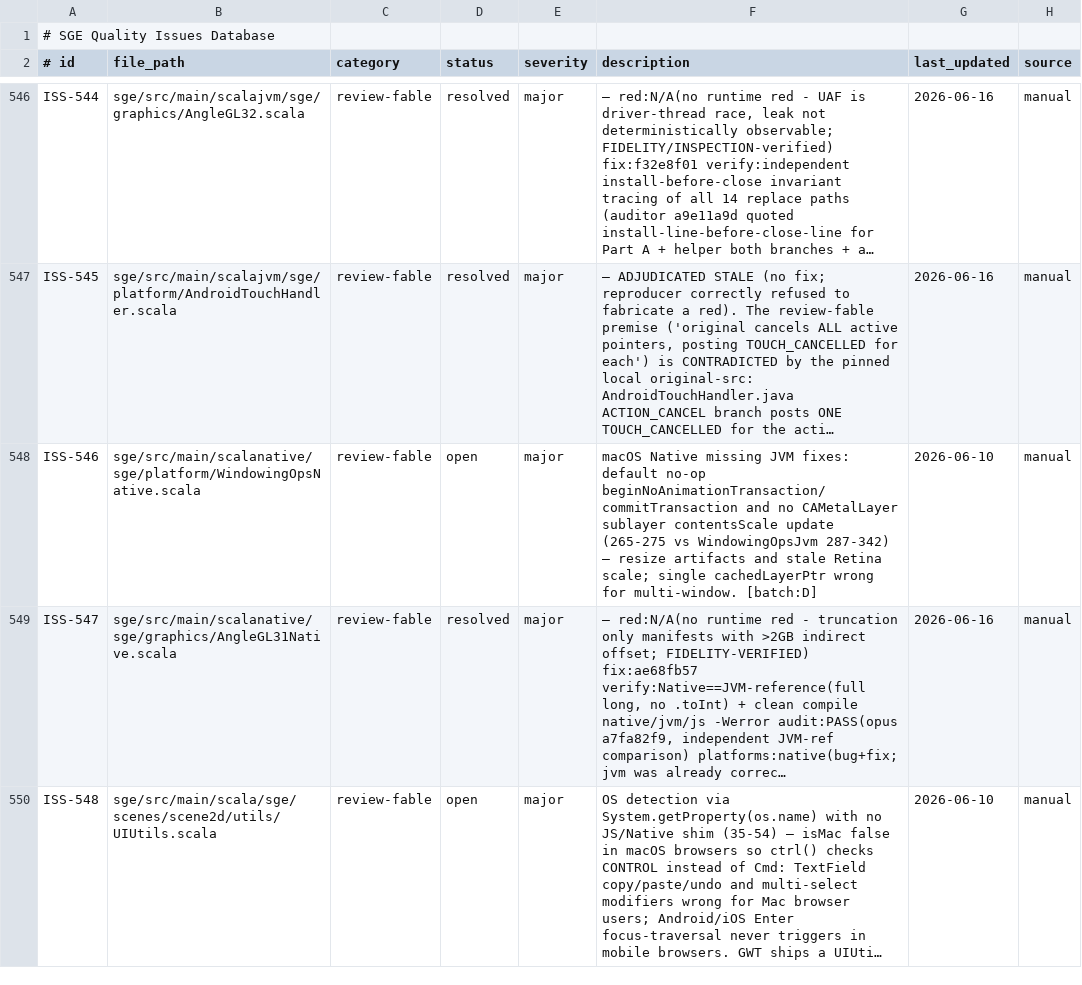
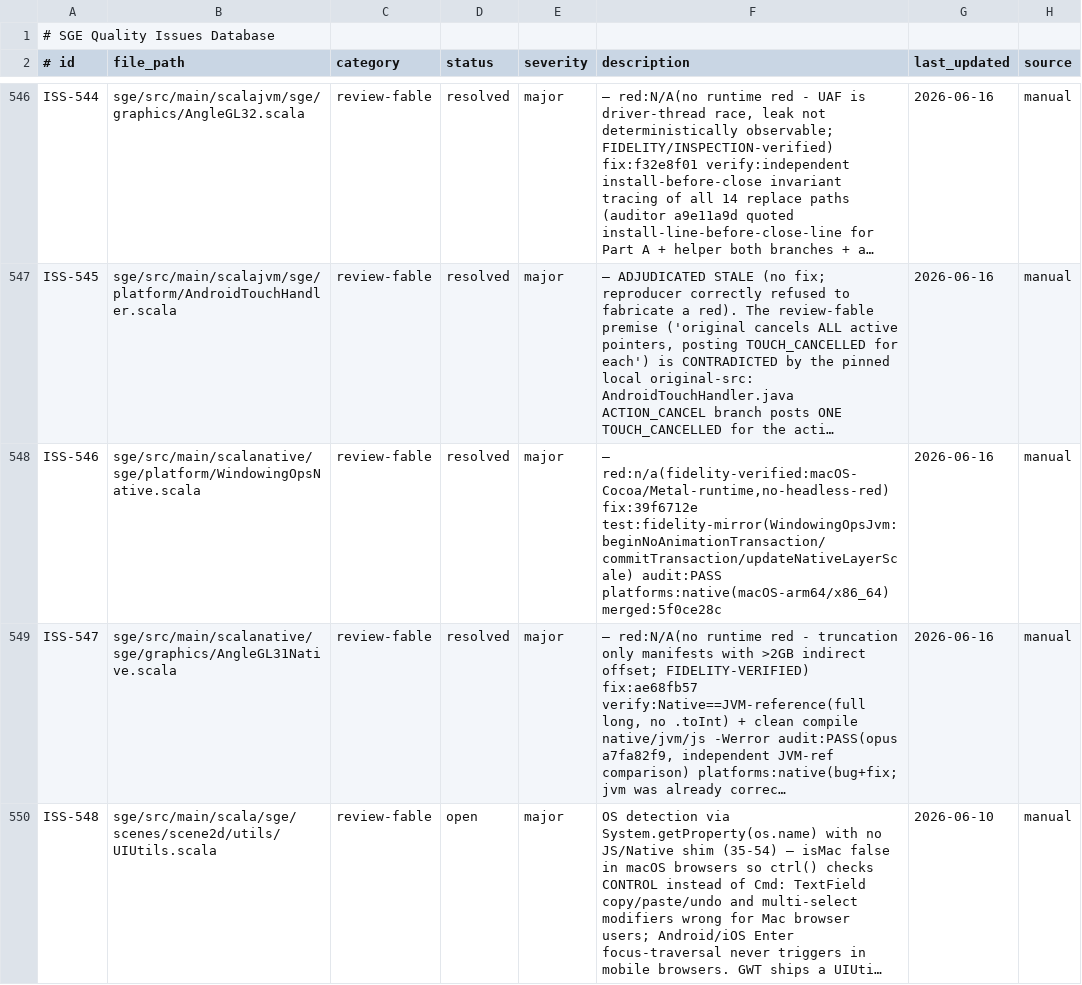
Before and after one commit to kubuszok/sge, a TSV file: .rescale/data/issues.tsv, drawn as a sheet; only a part is shown, gaps mark what is left out; long unchanged cells end in …; the diff names each change by its address in the sheet, - before the commit and + after, or states it on an @@ line.

Commit message:
Issues DB + ratchet: resolve ISS-546 (merged 5f0ce28c, fidelity-verified, 0 bounce); open_review 17->16

```diff
--- a/.rescale/data/issues.tsv
+++ b/.rescale/data/issues.tsv
-D548 (status): open
+D548 (status): resolved
-F548 (description): macOS Native missing JVM fixes: default no-op beginNoAnimationTransaction/commitTransaction and no CAMetalLayer sublayer contentsScale update (265-275 vs WindowingOpsJvm 287-342) — resize artifacts and stale Retina scale; single cachedLayerPtr wrong for multi-window. [batch:D]
+F548 (description): — red:n/a(fidelity-verified:macOS-Cocoa/Metal-runtime,no-headless-red) fix:39f6712e test:fidelity-mirror(WindowingOpsJvm:beginNoAnimationTransaction/commitTransaction/updateNativeLayerScale) audit:PASS platforms:native(macOS-arm64/x86_64) merged:5f0ce28c
-G548 (last_updated): 2026-06-10
+G548 (last_updated): 2026-06-16
```
Also changed, not shown: .rescale/data/remediation-baseline.tsv.
